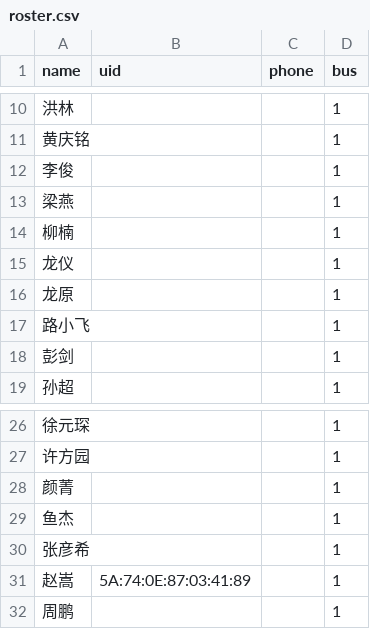
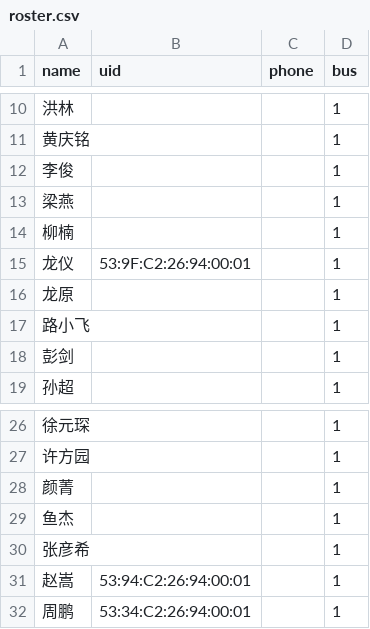
Before and after one commit to zhaosong2016/nfc-checkin, a CSV file: roster.csv, drawn as a sheet; only a part is shown, gaps mark what is left out.

```diff
--- a/roster.csv
+++ b/roster.csv
@@ -14,3 +14,3 @@
 柳楠,,,1
-龙仪,,,1
+龙仪,53:9F:C2:26:94:00:01,,1
 龙原,,,1
@@ -30,3 +30,3 @@
 张彦希,,,1
-赵嵩,5A:74:0E:87:03:41:89,,1
-周鹏,,,1
+赵嵩,53:94:C2:26:94:00:01,,1
+周鹏,53:34:C2:26:94:00:01,,1
```
Also changed, not shown: 1 other file.
